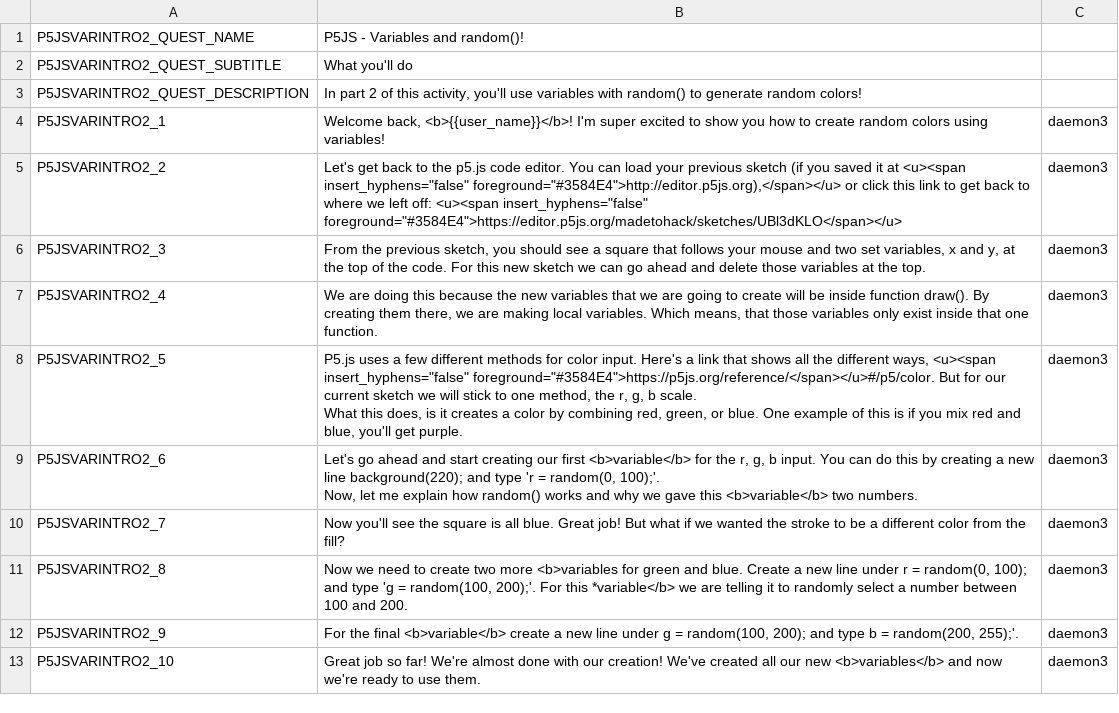
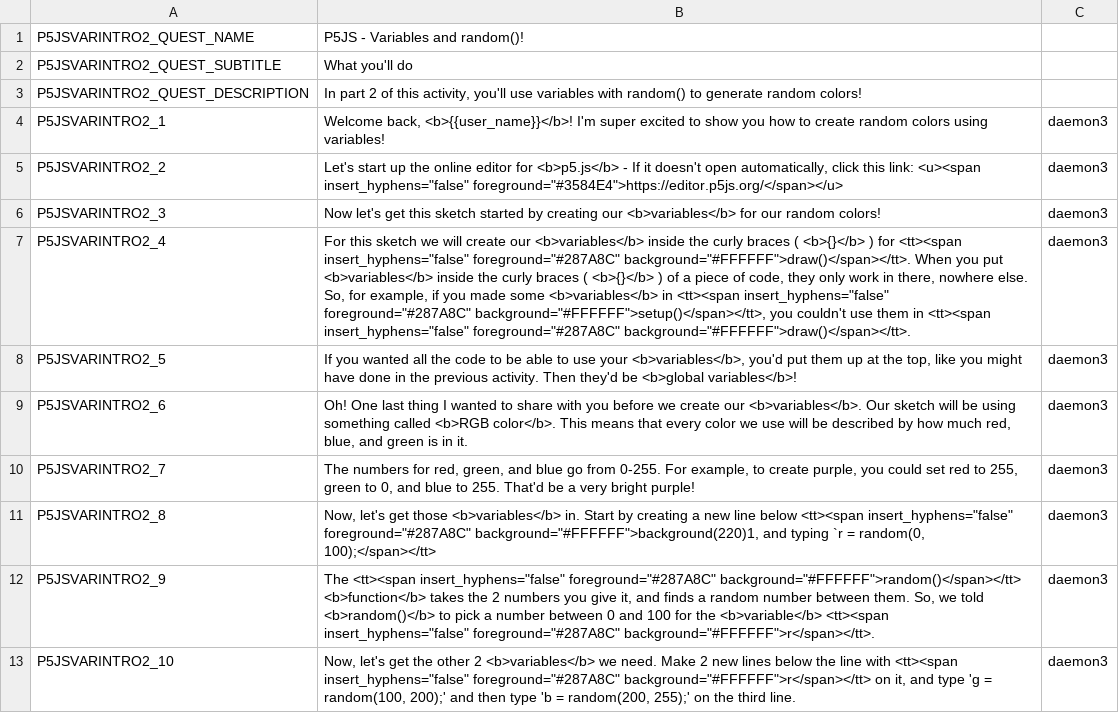
Before and after one commit to endlessm/clubhouse, a CSV file: data/quests_strings/p5jsvarintro2.csv, drawn as a sheet; only a part is shown; ↵ is a line break in a cell; the diff covers the shown part only; the diff names each change by its address in the sheet, - before the commit and + after, or states it on an @@ line.

Commit message:
data: Strings fixes for p5js intro quests - Lacey's updates - Bugfixes based on Vanessa's comments - Rewrites
https://phabricator.endlessm.com/T29408

```diff
--- a/data/quests_strings/p5jsvarintro2.csv
+++ b/data/quests_strings/p5jsvarintro2.csv
-B5: Let's get back to the p5.js code editor. You can load your previous sketch (if you saved it at <u><span insert_hyphens="false" foreground="#3584E4">http://editor.p5js.org),</span></u> or click this link to get back to where we left off: <u><span insert_hyphens="false" foreground="#3584E4">https://editor.p5js.org/madetohack/sketches/UBl3dKLO</span></u>
+B5: Let's start up the online editor for <b>p5.js</b> - If it doesn't open automatically, click this link: <u><span insert_hyphens="false" foreground="#3584E4">https://editor.p5js.org/</span></u>
-B6: From the previous sketch, you should see a square that follows your mouse and two set variables, x and y, at the top of the code. For this new sketch we can go ahead and delete those variables at the top.
+B6: Now let's get this sketch started by creating our <b>variables</b> for our random colors!
-B7: We are doing this because the new variables that we are going to create will be inside function draw(). By creating them there, we are making local variables. Which means, that those variables only exist inside that one function.
+B7: For this sketch we will create our <b>variables</b> inside the curly braces ( <b>{}</b> ) for <tt><span insert_hyphens="false" foreground="#287A8C" background="#FFFFFF">draw()</span></tt>. When you put <b>variables</b> inside the curly braces ( <b>{}</b> ) of a piece of code, they only work in there, nowhere else. So, for example, if you made some <b>variables</b> in <tt><span insert_hyphens="false" foreground="#287A8C" background="#FFFFFF">setup()</span></tt>, you couldn't use them in <tt><span insert_hyphens="false" foreground="#287A8C" background="#FFFFFF">draw()</span></tt>.
-B8: P5.js uses a few different methods for color input. Here's a link that shows all the different ways, <u><span insert_hyphens="false" foreground="#3584E4">https://p5js.org/reference/</span></u>#/p5/color. But for our current sketch we will stick to one method, the r, g, b scale. ↵ What this does, is it creates a color by combining red, green, or blue. One example of this is if you mix red and blue, you'll get purple.
+B8: If you wanted all the code to be able to use your <b>variables</b>, you'd put them up at the top, like you might have done in the previous activity. Then they'd be <b>global variables</b>!
-B9: Let's go ahead and start creating our first <b>variable</b> for the r, g, b input. You can do this by creating a new line background(220); and type 'r = random(0, 100);'. ↵ Now, let me explain how random() works and why we gave this <b>variable</b> two numbers.
+B9: Oh! One last thing I wanted to share with you before we create our <b>variables</b>. Our sketch will be using something called <b>RGB color</b>. This means that every color we use will be described by how much red, blue, and green is in it.
-B10: Now you'll see the square is all blue. Great job! But what if we wanted the stroke to be a different color from the fill?
+B10: The numbers for red, green, and blue go from 0-255. For example, to create purple, you could set red to 255, green to 0, and blue to 255. That'd be a very bright purple!
-B11: Now we need to create two more <b>variables for green and blue. Create a new line under r = random(0, 100); and type 'g = random(100, 200);'. For this *variable</b> we are telling it to randomly select a number between 100 and 200.
+B11: Now, let's get those <b>variables</b> in. Start by creating a new line below <tt><span insert_hyphens="false" foreground="#287A8C" background="#FFFFFF">background(220)1, and typing `r = random(0, 100);</span></tt>
-B12: For the final <b>variable</b> create a new line under g = random(100, 200); and type b = random(200, 255);'.
+B12: The <tt><span insert_hyphens="false" foreground="#287A8C" background="#FFFFFF">random()</span></tt> <b>function</b> takes the 2 numbers you give it, and finds a random number between them. So, we told <b>random()</b> to pick a number between 0 and 100 for the <b>variable</b> <tt><span insert_hyphens="false" foreground="#287A8C" background="#FFFFFF">r</span></tt>.
-B13: Great job so far! We're almost done with our creation! We've created all our new <b>variables</b> and now we're ready to use them.
+B13: Now, let's get the other 2 <b>variables</b> we need. Make 2 new lines below the line with <tt><span insert_hyphens="false" foreground="#287A8C" background="#FFFFFF">r</span></tt> on it, and type 'g = random(100, 200);' and then type 'b = random(200, 255);' on the third line.
```
Also changed, not shown: 4 added rows and 5 edited cells elsewhere in this file, data/quests_strings/p5jsvarintro1.csv, data/quests_strings/p5jsvarintro3.csv.
